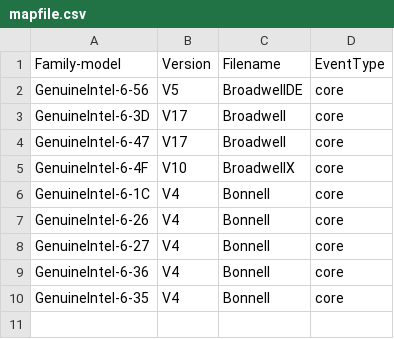
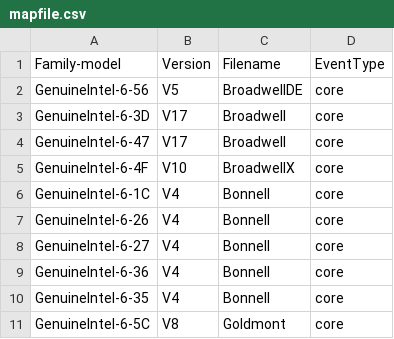
Before and after one commit to kernelorg-mirror/linux_kernel_git_acme_linux, a CSV file: tools/perf/pmu-events/arch/x86/mapfile.csv, drawn as a sheet; the diff names each change by its address in the sheet, - before the commit and + after, or states it on an @@ line.

Commit message:
perf jevents: Add Goldmont V8 event file
Add a Intel event file for perf.

Signed-off-by: Andi Kleen <ak@linux.intel.com>
Cc: Jiri Olsa <jolsa@redhat.com>
Cc: Sukadev Bhattiprolu <sukadev@linux.vnet.ibm.com>
Link: http://lkml.kernel.org/n/tip-q87xlo75ffonydbmvf6lr18n@git.kernel.org
Signed-off-by: Arnaldo Carvalho de Melo <acme@redhat.com>

```diff
--- a/tools/perf/pmu-events/arch/x86/mapfile.csv
+++ b/tools/perf/pmu-events/arch/x86/mapfile.csv
+row 11: GenuineIntel-6-5C | V8 | Goldmont | core
```
Also changed, not shown: 6 other files.
